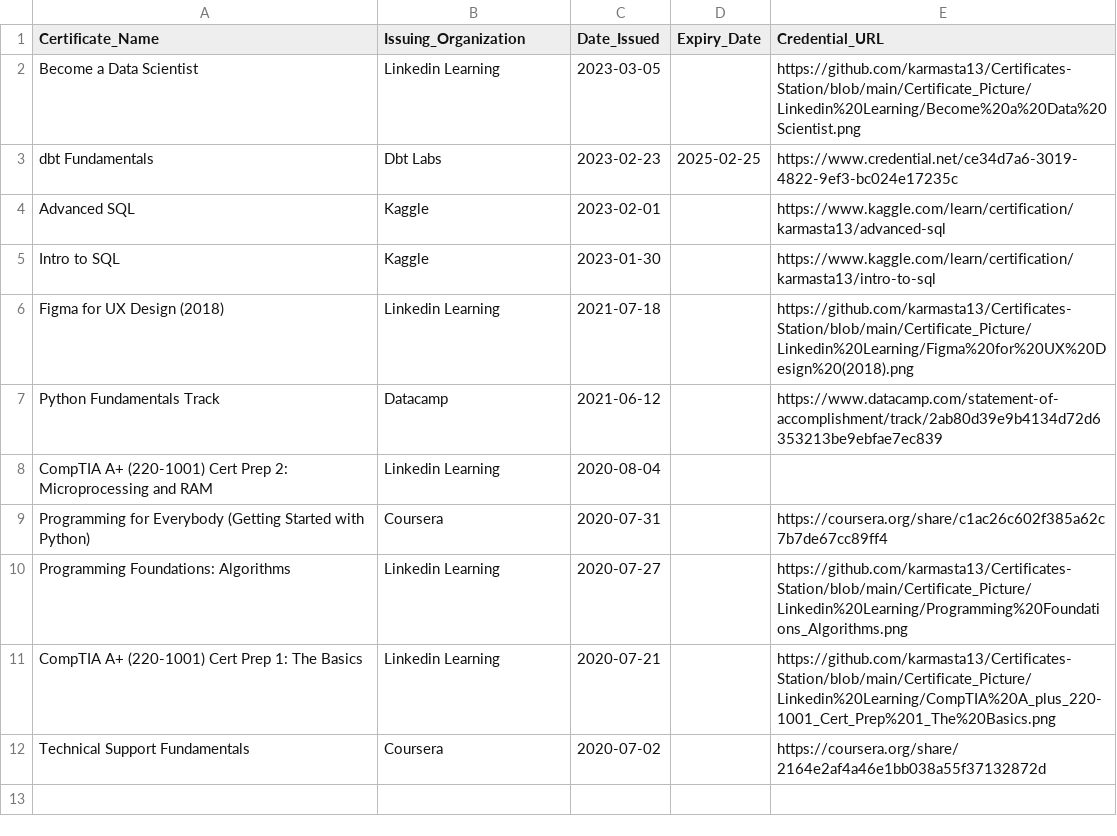
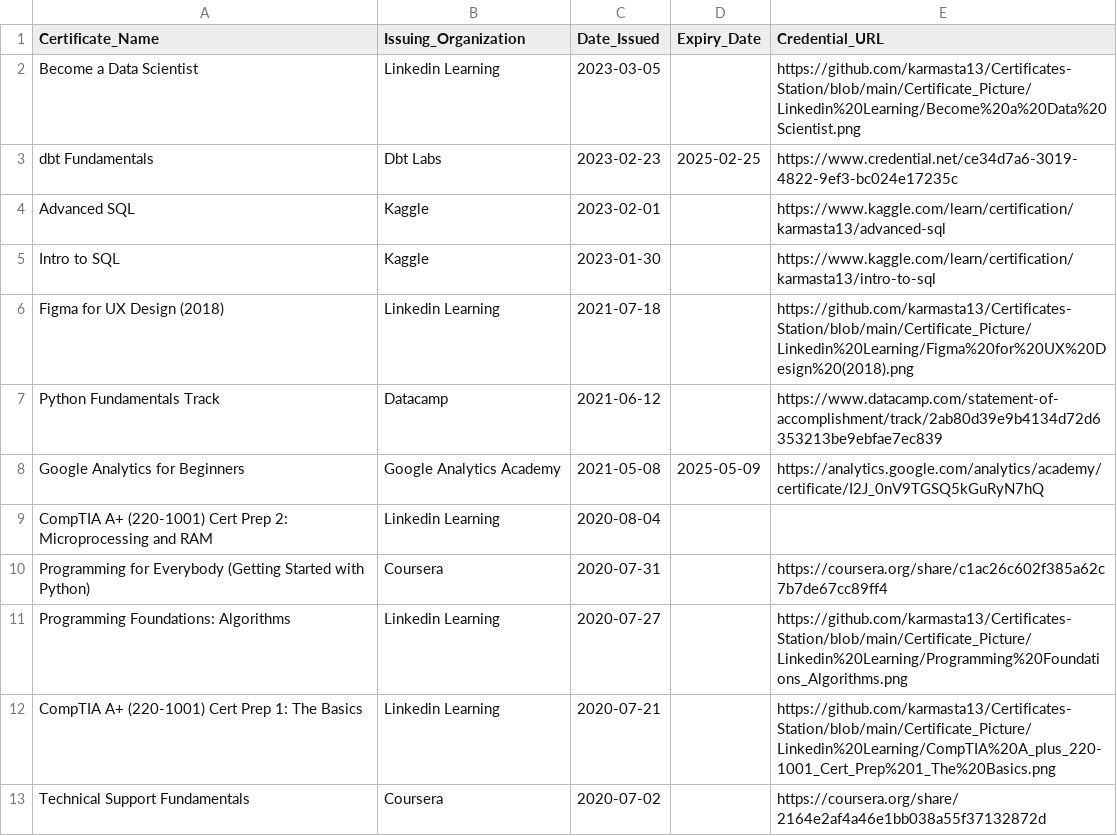
Before and after one commit to karmasta13/karmasta13, a CSV file: Certification.csv, drawn as a sheet; the diff names each change by its address in the sheet, - before the commit and + after, or states it on an @@ line.

Commit message:
Added google analytics

```diff
--- a/Certification.csv
+++ b/Certification.csv
+row 8: Google Analytics for Beginners | Google Analytics Academy | 2021-05-08 | 2025-05-09 | https://analytics.google.com/analytics/academy/certificate/I2J_0nV9TGSQ5kGuRyN7hQ
```
Also changed, not shown: 1 other file.
